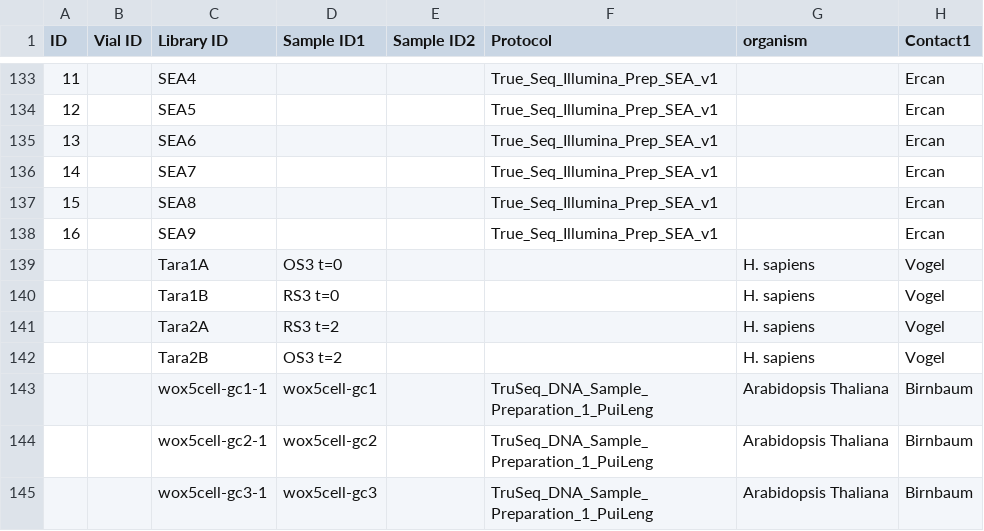
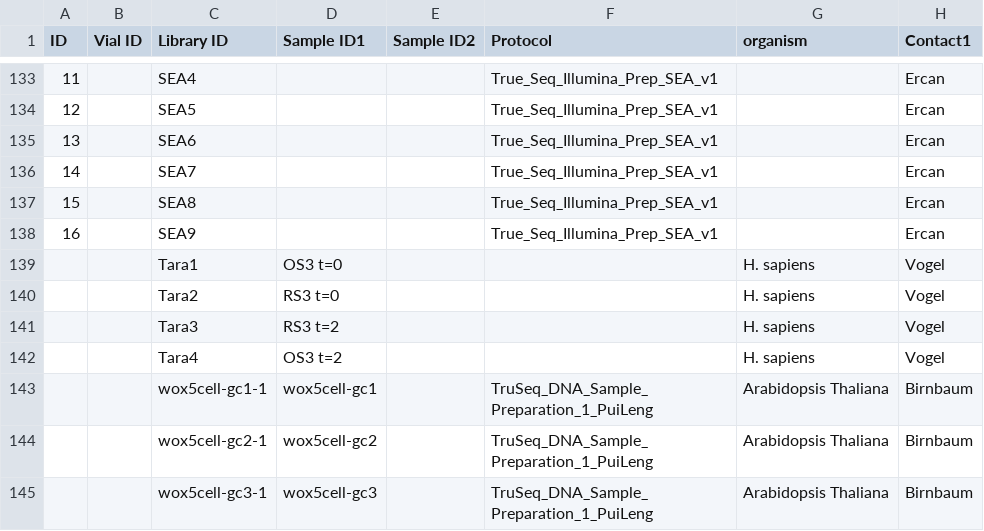
Before and after one commit to cgsb/hitscore, a CSV file: data/CGCM_Library.csv, drawn as a sheet; only a part is shown, gaps mark what is left out; the diff names each change by its address in the sheet, - before the commit and + after, or states it on an @@ line.

```diff
--- a/data/CGCM_Library.csv
+++ b/data/CGCM_Library.csv
-C139 (Library ID): Tara1A
+C139 (Library ID): Tara1
-C140 (Library ID): Tara1B
+C140 (Library ID): Tara2
-C141 (Library ID): Tara2A
+C141 (Library ID): Tara3
-C142 (Library ID): Tara2B
+C142 (Library ID): Tara4
```
Also changed, not shown: data/CGCM_Flowcell.csv.
